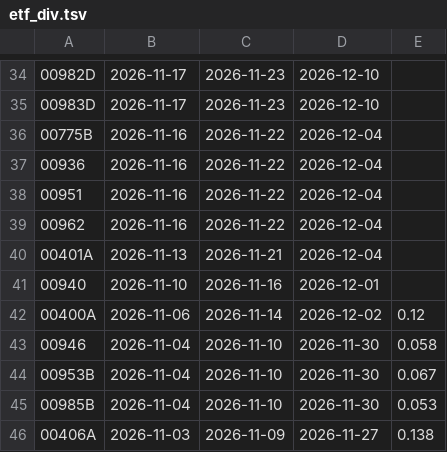
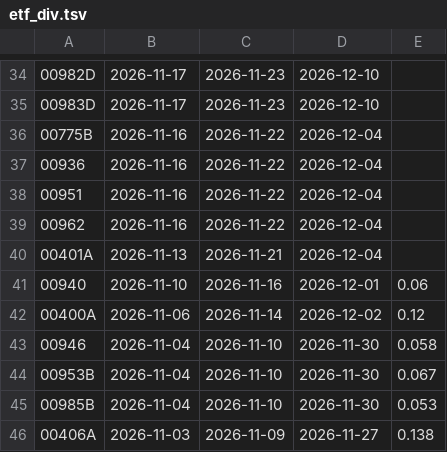
Before and after one commit to tomicahuang/stock-radar, a TSV file: data/cache/etf_div.tsv, drawn as a sheet; only a part is shown, gaps mark what is left out.

```diff
--- a/data/cache/etf_div.tsv
+++ b/data/cache/etf_div.tsv
@@ -40,3 +40,3 @@
 00401A	2026-11-13	2026-11-21	2026-12-04	
-00940	2026-11-10	2026-11-16	2026-12-01	
+00940	2026-11-10	2026-11-16	2026-12-01	0.06
 00400A	2026-11-06	2026-11-14	2026-12-02	0.12
```
Also changed, not shown: data/cache/TX_202611.csv, data/cache/etf_meta.tsv, 7 other files.
